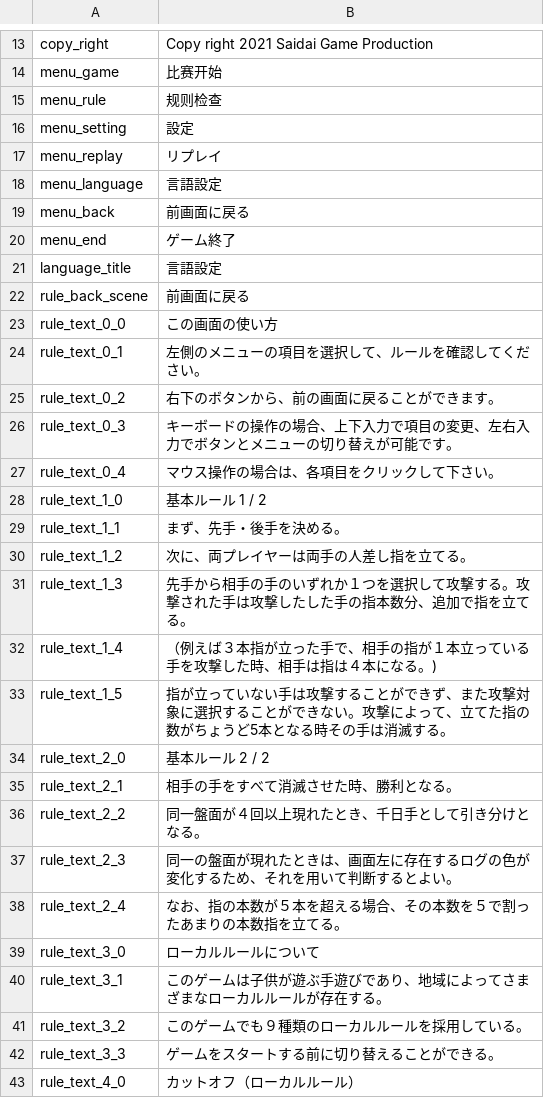
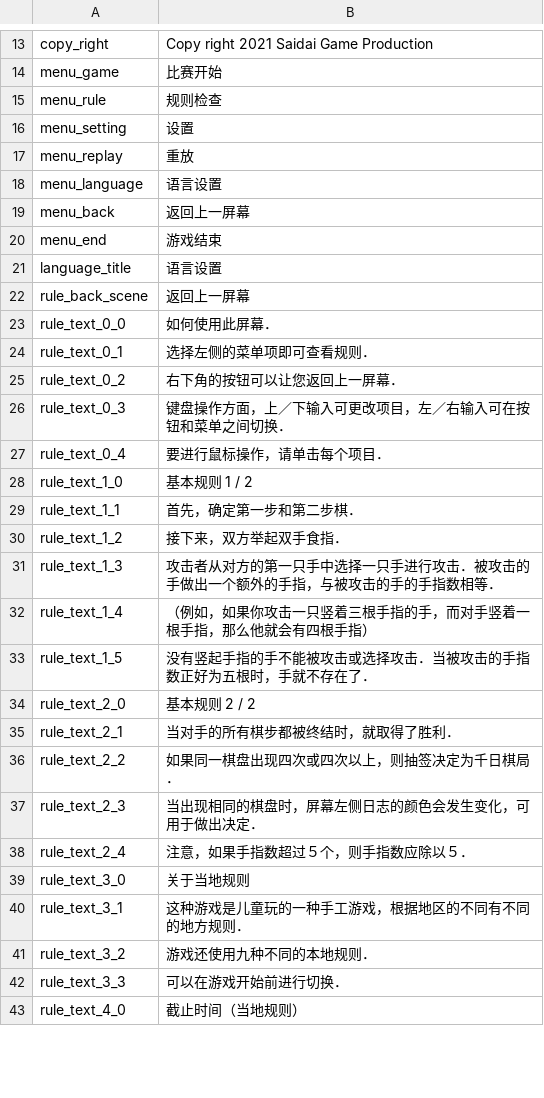
Before and after one commit to hase111111/matchstick-game, a CSV file: MyProject/data/language/chn.csv, drawn as a sheet; only a part is shown, gaps mark what is left out; the diff covers the shown part only.

```diff
--- a/MyProject/data/language/chn.csv
+++ b/MyProject/data/language/chn.csv
@@ -15,29 +15,29 @@ menu_game,比赛开始
 menu_rule,规则检查
-menu_setting,設定
-menu_replay,リプレイ
-menu_language,言語設定
-menu_back,前画面に戻る
-menu_end,ゲーム終了
-language_title,言語設定
-rule_back_scene, 前画面に戻る
-rule_text_0_0,この画面の使い方
-rule_text_0_1,左側のメニューの項目を選択して、ルールを確認してください。
-rule_text_0_2,右下のボタンから、前の画面に戻ることができます。
-rule_text_0_3,キーボードの操作の場合、上下入力で項目の変更、左右入力でボタンとメニューの切り替えが可能です。
-rule_text_0_4,マウス操作の場合は、各項目をクリックして下さい。
-rule_text_1_0,基本ルール 1 / 2
-rule_text_1_1,まず、先手・後手を決める。
-rule_text_1_2,次に、両プレイヤーは両手の人差し指を立てる。
-rule_text_1_3,先手から相手の手のいずれか１つを選択して攻撃する。攻撃された手は攻撃したした手の指本数分、追加で指を立てる。
-rule_text_1_4,（例えば３本指が立った手で、相手の指が１本立っている手を攻撃した時、相手は指は４本になる。)
-rule_text_1_5,指が立っていない手は攻撃することができず、また攻撃対象に選択することができない。攻撃によって、立てた指の数がちょうど5本となる時その手は消滅する。
-rule_text_2_0,基本ルール 2 / 2
-rule_text_2_1,相手の手をすべて消滅させた時、勝利となる。
-rule_text_2_2,同一盤面が４回以上現れたとき、千日手として引き分けとなる。
-rule_text_2_3,同一の盤面が現れたときは、画面左に存在するログの色が変化するため、それを用いて判断するとよい。
-rule_text_2_4,なお、指の本数が５本を超える場合、その本数を５で割ったあまりの本数指を立てる。
-rule_text_3_0,ローカルルールについて
-rule_text_3_1,このゲームは子供が遊ぶ手遊びであり、地域によってさまざまなローカルルールが存在する。
-rule_text_3_2,このゲームでも９種類のローカルルールを採用している。
-rule_text_3_3,ゲームをスタートする前に切り替えることができる。
-rule_text_4_0,カットオフ（ローカルルール）
+menu_setting,设置
+menu_replay,重放
+menu_language,语言设置
+menu_back,返回上一屏幕
+menu_end,游戏结束
+language_title,语言设置
+rule_back_scene, 返回上一屏幕
+rule_text_0_0,如何使用此屏幕．
+rule_text_0_1,选择左侧的菜单项即可查看规则．
+rule_text_0_2,右下角的按钮可以让您返回上一屏幕．
+rule_text_0_3,键盘操作方面，上／下输入可更改项目，左／右输入可在按钮和菜单之间切换．
+rule_text_0_4,要进行鼠标操作，请单击每个项目．
+rule_text_1_0,基本规则 1 / 2
+rule_text_1_1,首先，确定第一步和第二步棋．
+rule_text_1_2,接下来，双方举起双手食指．
+rule_text_1_3,攻击者从对方的第一只手中选择一只手进行攻击．被攻击的手做出一个额外的手指，与被攻击的手的手指数相等．
+rule_text_1_4,（例如，如果你攻击一只竖着三根手指的手，而对手竖着一根手指，那么他就会有四根手指）
+rule_text_1_5,没有竖起手指的手不能被攻击或选择攻击．当被攻击的手指数正好为五根时，手就不存在了．
+rule_text_2_0,基本规则 2 / 2
+rule_text_2_1,当对手的所有棋步都被终结时，就取得了胜利．
+rule_text_2_2,如果同一棋盘出现四次或四次以上，则抽签决定为千日棋局．
+rule_text_2_3,当出现相同的棋盘时，屏幕左侧日志的颜色会发生变化，可用于做出决定．
+rule_text_2_4,注意，如果手指数超过５个，则手指数应除以５．
+rule_text_3_0,关于当地规则
+rule_text_3_1,这种游戏是儿童玩的一种手工游戏，根据地区的不同有不同的地方规则．
+rule_text_3_2,游戏还使用九种不同的本地规则．
+rule_text_3_3,可以在游戏开始前进行切换．
+rule_text_4_0,截止时间（当地规则）
```
Also changed, not shown: 28 edited cells elsewhere in this file, MyProject/data/language/eng.csv, 24 other files.
